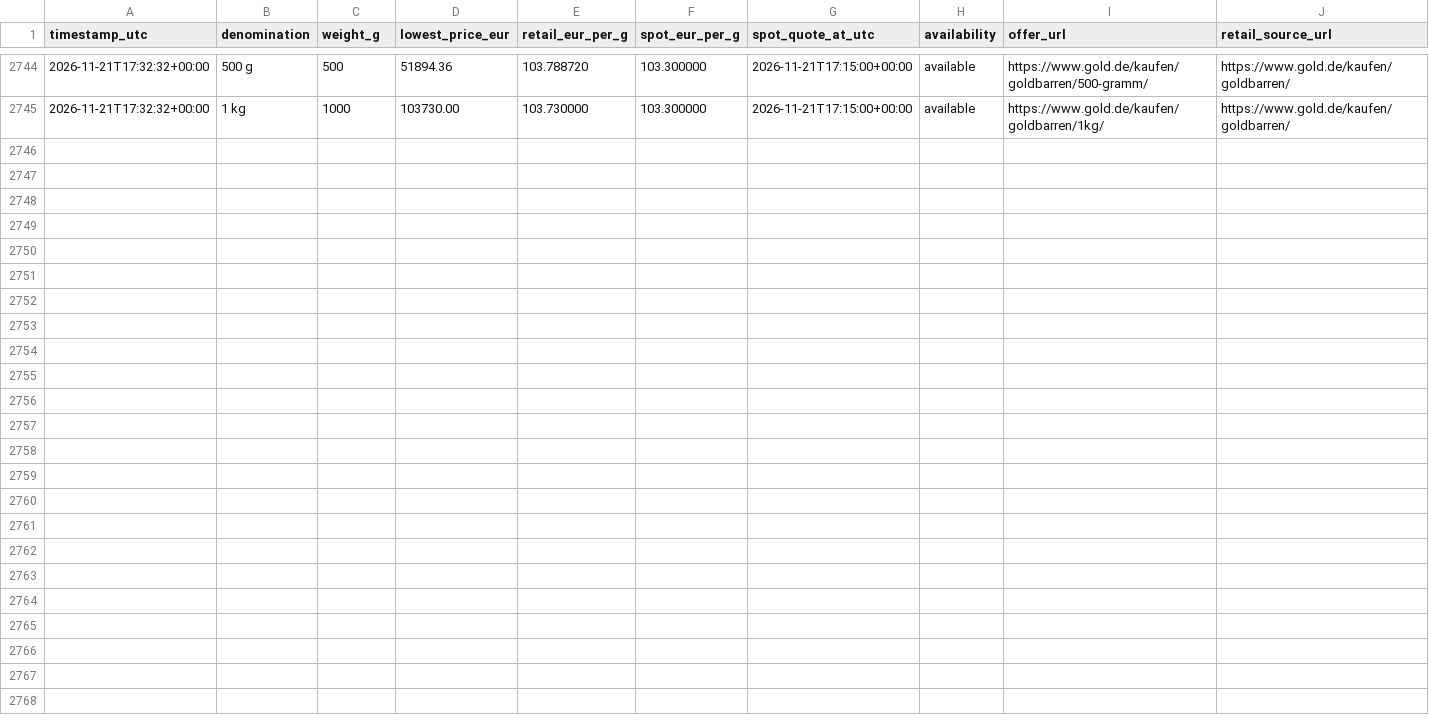
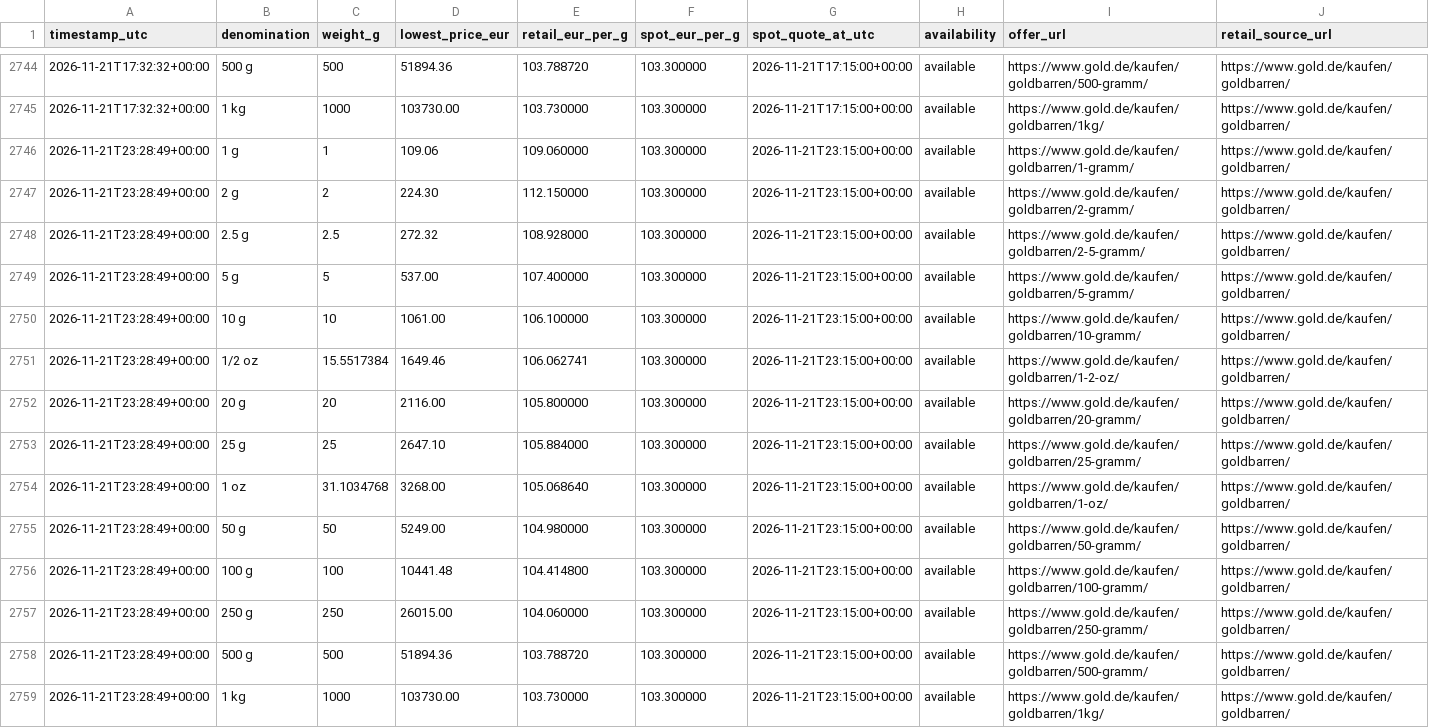
Before and after one commit to ShabazAfraj/gold-price-dashboard, a CSV file: public/data/history.csv, drawn as a sheet; only a part is shown, gaps mark what is left out; rows hold the shown columns only; the diff names each change by its address in the sheet, - before the commit and + after, or states it on an @@ line.

```diff
--- a/public/data/history.csv
+++ b/public/data/history.csv
+row 2746: 2026-11-21T23:28:49+00:00 | 1 g | 1 | 109.06 | 109.060000 | 103.300000 | 2026-11-21T23:15:00+00:00 | available | https://www.gold.de/kaufen/goldbarren/1-gramm/ | https://www.gold.de/kaufen/goldbarren/
+row 2747: 2026-11-21T23:28:49+00:00 | 2 g | 2 | 224.30 | 112.150000 | 103.300000 | 2026-11-21T23:15:00+00:00 | available | https://www.gold.de/kaufen/goldbarren/2-gramm/ | https://www.gold.de/kaufen/goldbarren/
+row 2748: 2026-11-21T23:28:49+00:00 | 2.5 g | 2.5 | 272.32 | 108.928000 | 103.300000 | 2026-11-21T23:15:00+00:00 | available | https://www.gold.de/kaufen/goldbarren/2-5-gramm/ | https://www.gold.de/kaufen/goldbarren/
+row 2749: 2026-11-21T23:28:49+00:00 | 5 g | 5 | 537.00 | 107.400000 | 103.300000 | 2026-11-21T23:15:00+00:00 | available | https://www.gold.de/kaufen/goldbarren/5-gramm/ | https://www.gold.de/kaufen/goldbarren/
+row 2750: 2026-11-21T23:28:49+00:00 | 10 g | 10 | 1061.00 | 106.100000 | 103.300000 | 2026-11-21T23:15:00+00:00 | available | https://www.gold.de/kaufen/goldbarren/10-gramm/ | https://www.gold.de/kaufen/goldbarren/
+row 2751: 2026-11-21T23:28:49+00:00 | 1/2 oz | 15.5517384 | 1649.46 | 106.062741 | 103.300000 | 2026-11-21T23:15:00+00:00 | available | https://www.gold.de/kaufen/goldbarren/1-2-oz/ | https://www.gold.de/kaufen/goldbarren/
+row 2752: 2026-11-21T23:28:49+00:00 | 20 g | 20 | 2116.00 | 105.800000 | 103.300000 | 2026-11-21T23:15:00+00:00 | available | https://www.gold.de/kaufen/goldbarren/20-gramm/ | https://www.gold.de/kaufen/goldbarren/
+row 2753: 2026-11-21T23:28:49+00:00 | 25 g | 25 | 2647.10 | 105.884000 | 103.300000 | 2026-11-21T23:15:00+00:00 | available | https://www.gold.de/kaufen/goldbarren/25-gramm/ | https://www.gold.de/kaufen/goldbarren/
+row 2754: 2026-11-21T23:28:49+00:00 | 1 oz | 31.1034768 | 3268.00 | 105.068640 | 103.300000 | 2026-11-21T23:15:00+00:00 | available | https://www.gold.de/kaufen/goldbarren/1-oz/ | https://www.gold.de/kaufen/goldbarren/
+row 2755: 2026-11-21T23:28:49+00:00 | 50 g | 50 | 5249.00 | 104.980000 | 103.300000 | 2026-11-21T23:15:00+00:00 | available | https://www.gold.de/kaufen/goldbarren/50-gramm/ | https://www.gold.de/kaufen/goldbarren/
+row 2756: 2026-11-21T23:28:49+00:00 | 100 g | 100 | 10441.48 | 104.414800 | 103.300000 | 2026-11-21T23:15:00+00:00 | available | https://www.gold.de/kaufen/goldbarren/100-gramm/ | https://www.gold.de/kaufen/goldbarren/
+row 2757: 2026-11-21T23:28:49+00:00 | 250 g | 250 | 26015.00 | 104.060000 | 103.300000 | 2026-11-21T23:15:00+00:00 | available | https://www.gold.de/kaufen/goldbarren/250-gramm/ | https://www.gold.de/kaufen/goldbarren/
+row 2758: 2026-11-21T23:28:49+00:00 | 500 g | 500 | 51894.36 | 103.788720 | 103.300000 | 2026-11-21T23:15:00+00:00 | available | https://www.gold.de/kaufen/goldbarren/500-gramm/ | https://www.gold.de/kaufen/goldbarren/
+row 2759: 2026-11-21T23:28:49+00:00 | 1 kg | 1000 | 103730.00 | 103.730000 | 103.300000 | 2026-11-21T23:15:00+00:00 | available | https://www.gold.de/kaufen/goldbarren/1kg/ | https://www.gold.de/kaufen/goldbarren/
```
